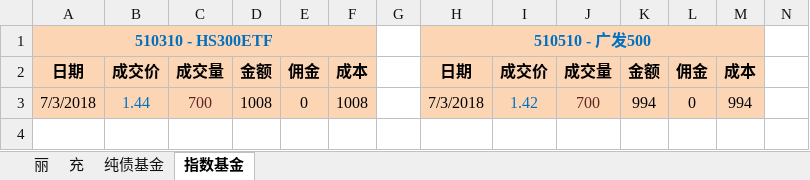
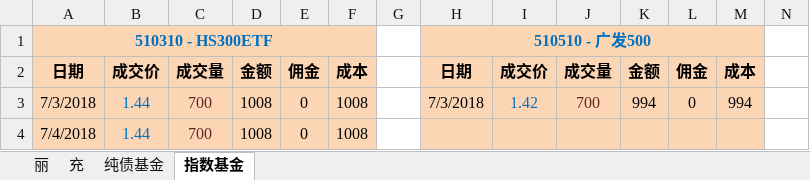
Before and after one commit to qqlilichong/stockspy, an Excel workbook: stock.xlsx, sheet 指数基金, drawn as a sheet; only a part is shown; values as stored, in another font and other column widths than the file's, no borders; rows hold the shown columns only; the diff names each change by its address in the sheet, - before the commit and + after, or states it on an @@ line.

```diff
--- a/stock.xlsx (sheet 指数基金)
+++ b/stock.xlsx (sheet 指数基金)
+row 4: 7/4/2018 | 1.44 | 700 | 1008 | 0 | 1008
```
Also changed, not shown: sheet 丽, sheet 充.
